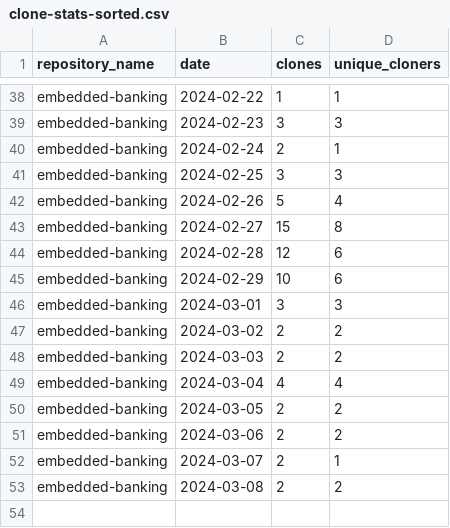
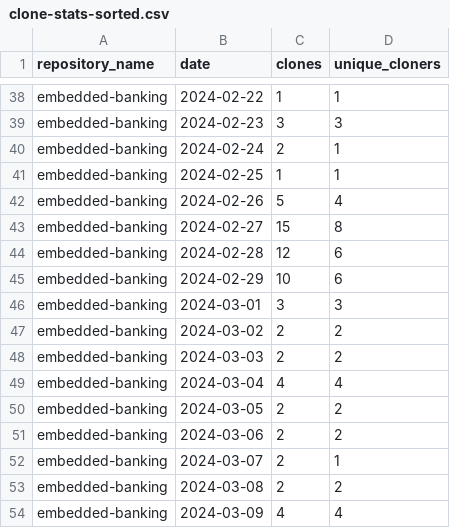
Before and after one commit to jpmorgan-payments/embedded-banking, a CSV file: metrics/clone-stats-sorted.csv, drawn as a sheet; only a part is shown, gaps mark what is left out.

```diff
--- a/metrics/clone-stats-sorted.csv
+++ b/metrics/clone-stats-sorted.csv
@@ -40,3 +40,3 @@ embedded-banking,2024-02-23,3,3
 embedded-banking,2024-02-24,2,1
-embedded-banking,2024-02-25,3,3
+embedded-banking,2024-02-25,1,1
 embedded-banking,2024-02-26,5,4
@@ -53 +53,2 @@ embedded-banking,2024-03-07,2,1
 embedded-banking,2024-03-08,2,2
+embedded-banking,2024-03-09,4,4
```
Also changed, not shown: metrics/clone-stats.csv, metrics/referrer-stats-sorted.csv, 2 other files.
